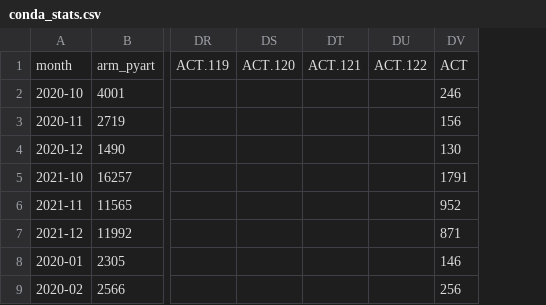
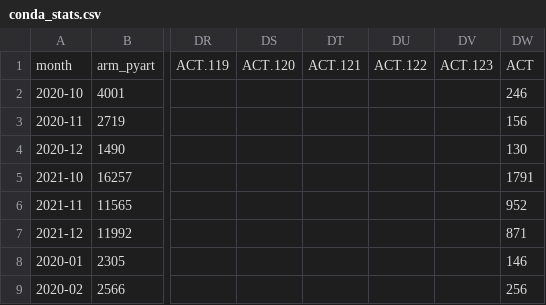
Before and after one commit to mgrover1/test-metrics, a CSV file: data/conda_stats.csv, drawn as a sheet; only a part is shown, gaps mark what is left out; the diff names each change by its address in the sheet, - before the commit and + after, or states it on an @@ line.

```diff
--- a/data/conda_stats.csv
+++ b/data/conda_stats.csv
+column DV, row 1: ACT.123
```
Also changed, not shown: data/pypi_stats.csv, 9 other files.
